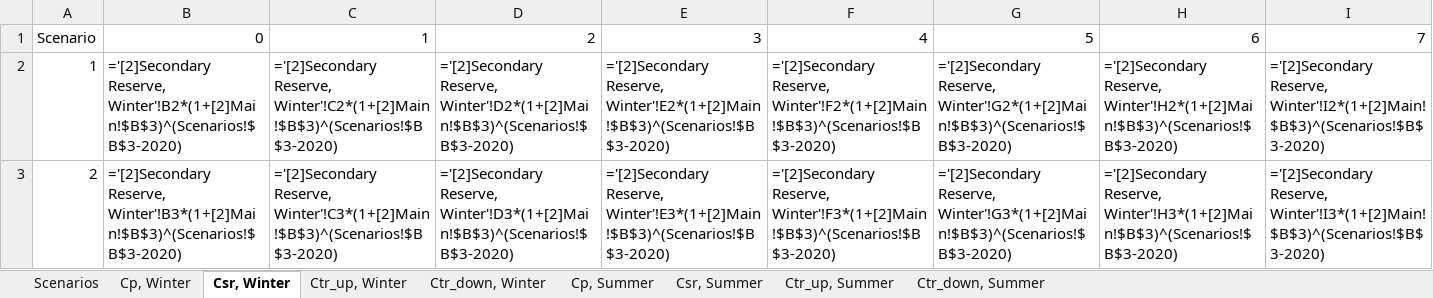
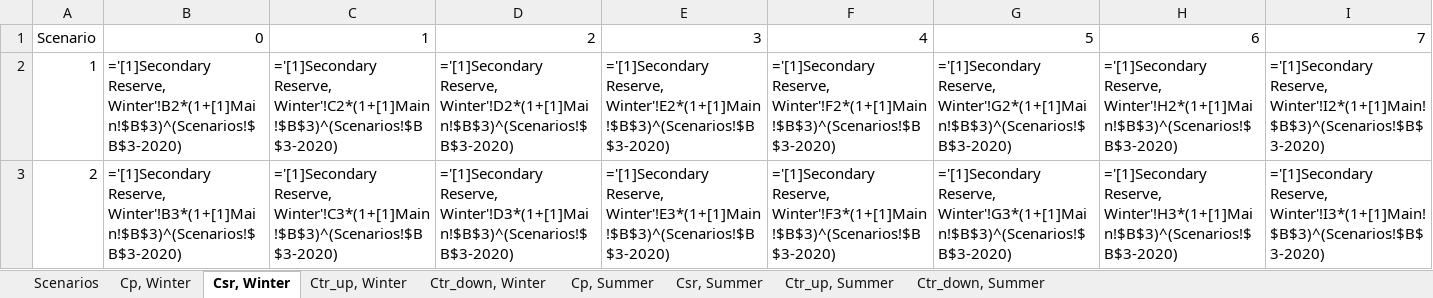
Before and after one commit to ATTEST-project/shared-resource-planning, an Excel workbook: data/CS5/Market Data/CS5_market_data_2050.xlsx, sheet Csr, Winter, drawn as a sheet; only a part is shown; values as stored, in another font and other column widths than the file's, no borders; formulas are shown in place of their values; the diff covers the shown part only; the diff names each change by its address in the sheet, - before the commit and + after, or states it on an @@ line.

```diff
--- a/data/CS5/Market Data/CS5_market_data_2050.xlsx (sheet Csr, Winter)
+++ b/data/CS5/Market Data/CS5_market_data_2050.xlsx (sheet Csr, Winter)
-B2: ='[2]Secondary Reserve, Winter'!B2*(1+[2]Main!$B$3)^(Scenarios!$B$3-2020)
+B2: ='[1]Secondary Reserve, Winter'!B2*(1+[1]Main!$B$3)^(Scenarios!$B$3-2020)
-C2: ='[2]Secondary Reserve, Winter'!C2*(1+[2]Main!$B$3)^(Scenarios!$B$3-2020)
+C2: ='[1]Secondary Reserve, Winter'!C2*(1+[1]Main!$B$3)^(Scenarios!$B$3-2020)
-D2: ='[2]Secondary Reserve, Winter'!D2*(1+[2]Main!$B$3)^(Scenarios!$B$3-2020)
+D2: ='[1]Secondary Reserve, Winter'!D2*(1+[1]Main!$B$3)^(Scenarios!$B$3-2020)
-E2: ='[2]Secondary Reserve, Winter'!E2*(1+[2]Main!$B$3)^(Scenarios!$B$3-2020)
+E2: ='[1]Secondary Reserve, Winter'!E2*(1+[1]Main!$B$3)^(Scenarios!$B$3-2020)
-F2: ='[2]Secondary Reserve, Winter'!F2*(1+[2]Main!$B$3)^(Scenarios!$B$3-2020)
+F2: ='[1]Secondary Reserve, Winter'!F2*(1+[1]Main!$B$3)^(Scenarios!$B$3-2020)
-G2: ='[2]Secondary Reserve, Winter'!G2*(1+[2]Main!$B$3)^(Scenarios!$B$3-2020)
+G2: ='[1]Secondary Reserve, Winter'!G2*(1+[1]Main!$B$3)^(Scenarios!$B$3-2020)
-H2: ='[2]Secondary Reserve, Winter'!H2*(1+[2]Main!$B$3)^(Scenarios!$B$3-2020)
+H2: ='[1]Secondary Reserve, Winter'!H2*(1+[1]Main!$B$3)^(Scenarios!$B$3-2020)
-I2: ='[2]Secondary Reserve, Winter'!I2*(1+[2]Main!$B$3)^(Scenarios!$B$3-2020)
+I2: ='[1]Secondary Reserve, Winter'!I2*(1+[1]Main!$B$3)^(Scenarios!$B$3-2020)
-B3: ='[2]Secondary Reserve, Winter'!B3*(1+[2]Main!$B$3)^(Scenarios!$B$3-2020)
+B3: ='[1]Secondary Reserve, Winter'!B3*(1+[1]Main!$B$3)^(Scenarios!$B$3-2020)
-C3: ='[2]Secondary Reserve, Winter'!C3*(1+[2]Main!$B$3)^(Scenarios!$B$3-2020)
+C3: ='[1]Secondary Reserve, Winter'!C3*(1+[1]Main!$B$3)^(Scenarios!$B$3-2020)
-D3: ='[2]Secondary Reserve, Winter'!D3*(1+[2]Main!$B$3)^(Scenarios!$B$3-2020)
+D3: ='[1]Secondary Reserve, Winter'!D3*(1+[1]Main!$B$3)^(Scenarios!$B$3-2020)
-E3: ='[2]Secondary Reserve, Winter'!E3*(1+[2]Main!$B$3)^(Scenarios!$B$3-2020)
+E3: ='[1]Secondary Reserve, Winter'!E3*(1+[1]Main!$B$3)^(Scenarios!$B$3-2020)
-F3: ='[2]Secondary Reserve, Winter'!F3*(1+[2]Main!$B$3)^(Scenarios!$B$3-2020)
+F3: ='[1]Secondary Reserve, Winter'!F3*(1+[1]Main!$B$3)^(Scenarios!$B$3-2020)
-G3: ='[2]Secondary Reserve, Winter'!G3*(1+[2]Main!$B$3)^(Scenarios!$B$3-2020)
+G3: ='[1]Secondary Reserve, Winter'!G3*(1+[1]Main!$B$3)^(Scenarios!$B$3-2020)
-H3: ='[2]Secondary Reserve, Winter'!H3*(1+[2]Main!$B$3)^(Scenarios!$B$3-2020)
+H3: ='[1]Secondary Reserve, Winter'!H3*(1+[1]Main!$B$3)^(Scenarios!$B$3-2020)
-I3: ='[2]Secondary Reserve, Winter'!I3*(1+[2]Main!$B$3)^(Scenarios!$B$3-2020)
+I3: ='[1]Secondary Reserve, Winter'!I3*(1+[1]Main!$B$3)^(Scenarios!$B$3-2020)
```
Also changed, not shown: 56 edited cells elsewhere in this sheet, sheet Cp, Winter, sheet Ctr_down, Winter, sheet Ctr_up, Winter, data/CS5/case18_1/case18_1_2030.xlsx, data/CS5/case18_1/case18_1_2050.xlsx, 25 other files.
